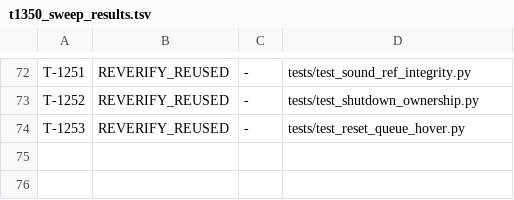
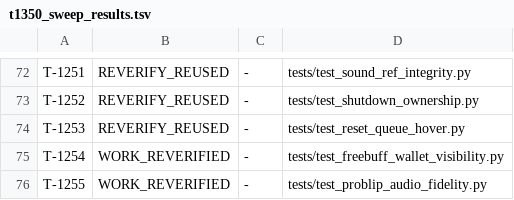
Before and after one commit to vacterro/FastPrompter, a TSV file: .saipen/evidence/t1350_sweep_results.tsv, drawn as a sheet; only a part is shown, gaps mark what is left out; the diff names each change by its address in the sheet, - before the commit and + after, or states it on an @@ line.

Commit message:
chore(saipen): T-1350 sweep results, before the receipt re-bind
The reverify receipts bind to source_head, so a commit that lands after
the sweep invalidates all 48 of them. This commit is therefore the last
one before the sweep is re-run at a stable HEAD.

```diff
--- a/.saipen/evidence/t1350_sweep_results.tsv
+++ b/.saipen/evidence/t1350_sweep_results.tsv
+row 75: T-1254 | WORK_REVERIFIED | - | tests/test_freebuff_wallet_visibility.py
+row 76: T-1255 | WORK_REVERIFIED | - | tests/test_problip_audio_fidelity.py
```
Also changed, not shown: 24 other files.
